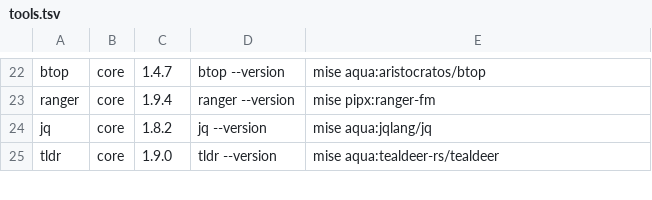
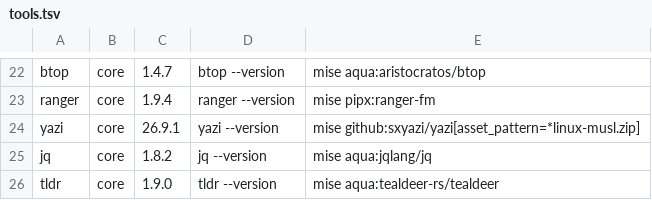
Before and after one commit to SappyJoy/dotfiles, a TSV file: home/dot_config/tools/tools.tsv, drawn as a sheet; only a part is shown, gaps mark what is left out; the diff names each change by its address in the sheet, - before the commit and + after, or states it on an @@ line.

```diff
--- a/home/dot_config/tools/tools.tsv
+++ b/home/dot_config/tools/tools.tsv
+row 24: yazi | core | 26.9.1 | yazi --version | mise github:sxyazi/yazi[asset_pattern=*linux-musl.zip]
```
